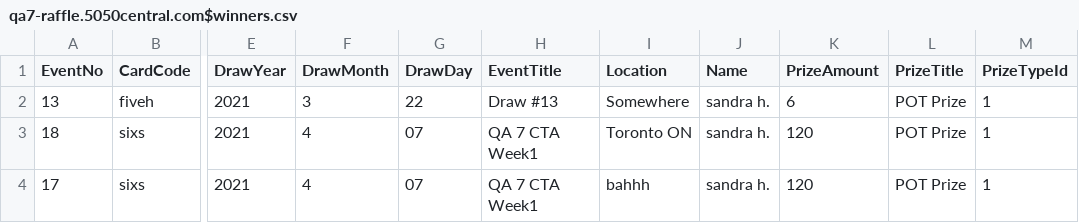
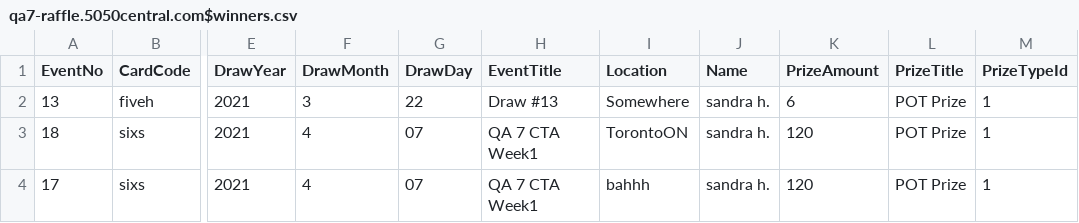
Before and after one commit to shuo5050/guillotine, a CSV file: qa7-raffle.5050central.com$winners.csv, drawn as a sheet; only a part is shown, gaps mark what is left out; the diff names each change by its address in the sheet, - before the commit and + after, or states it on an @@ line.

Commit message:
Update qa7-raffle.5050central.com$winners.csv

```diff
--- a/qa7-raffle.5050central.com$winners.csv
+++ b/qa7-raffle.5050central.com$winners.csv
-I3 (Location): Toronto ON
+I3 (Location): TorontoON
```
